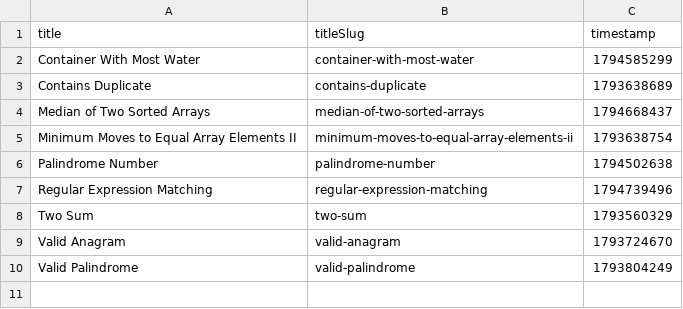
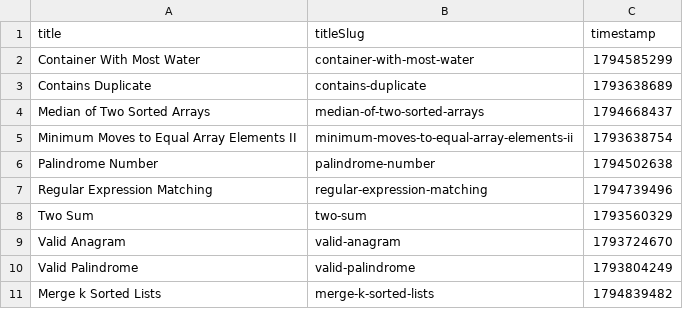
Before and after one commit to vaibhavrvalakunde2006-gif/leetcode-solutions, a CSV file: solved-problems.csv, drawn as a sheet.

Commit message:
Add LeetCode 23 - Merge k Sorted Lists

```diff
--- a/solved-problems.csv
+++ b/solved-problems.csv
@@ -10 +10,2 @@
 "Valid Palindrome","valid-palindrome","1793804249"
+"Merge k Sorted Lists","merge-k-sorted-lists","1794839482"
```
Also changed, not shown: 2 other files.
